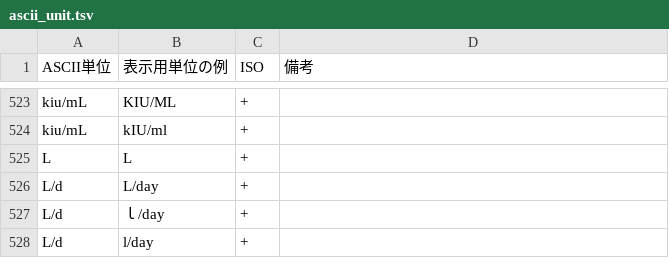
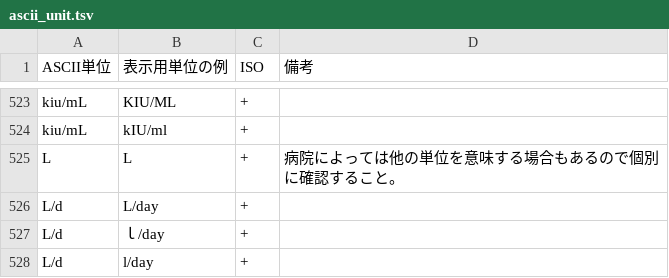
Before and after one commit to nhoHQ/SSMIX2_support_documents, a TSV file: master/ascii_unit.tsv, drawn as a sheet; only a part is shown, gaps mark what is left out.

Commit message:
Update ascii_unit.tsv

```diff
--- a/master/ascii_unit.tsv
+++ b/master/ascii_unit.tsv
@@ -524,3 +524,3 @@ kiu/mL	KIU/ML	+
 kiu/mL	kIU/ml	+	
-L	L	+	
+L	L	+	病院によっては他の単位を意味する場合もあるので個別に確認すること。
 L/d	L/day	+	
```
